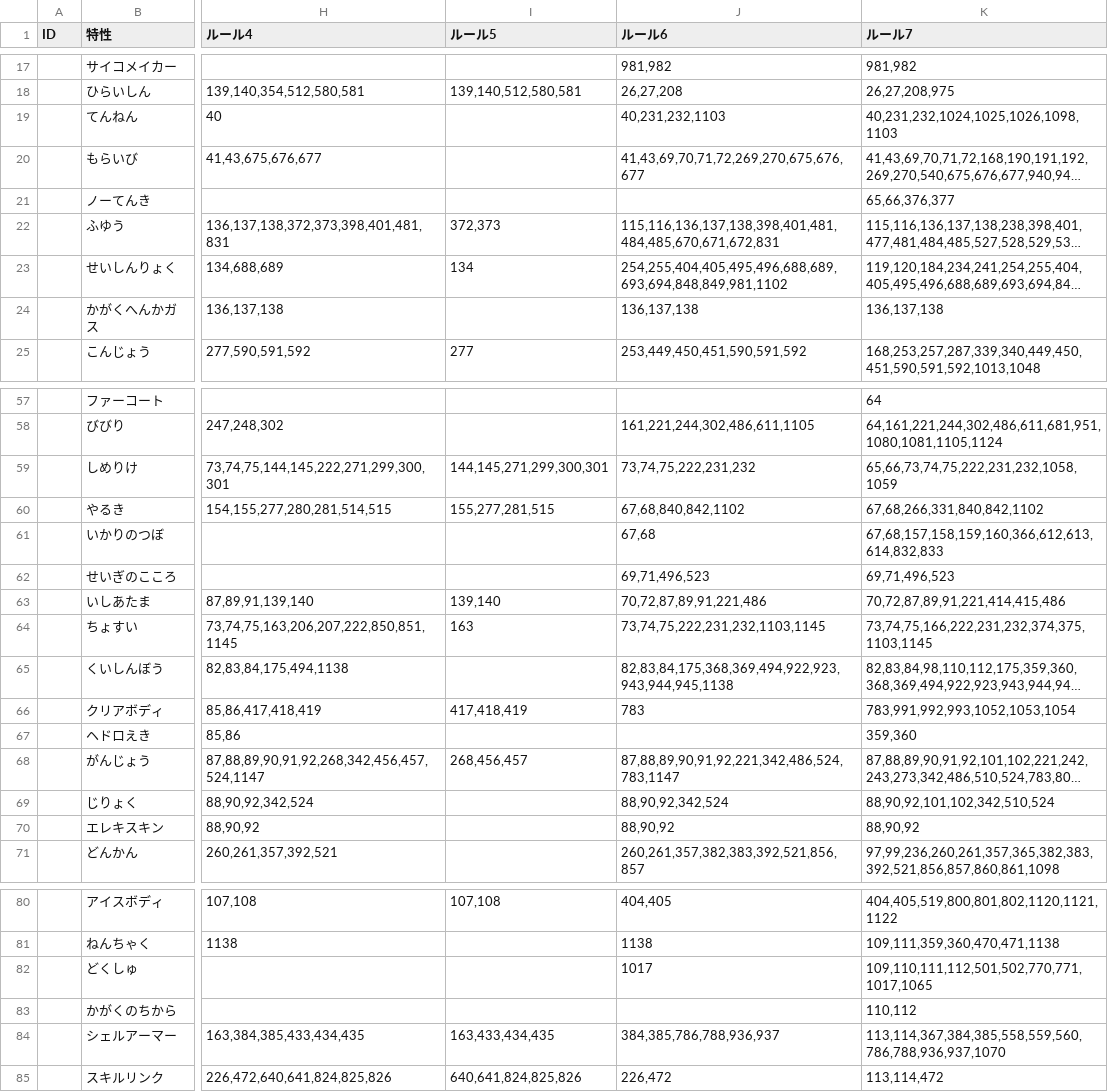
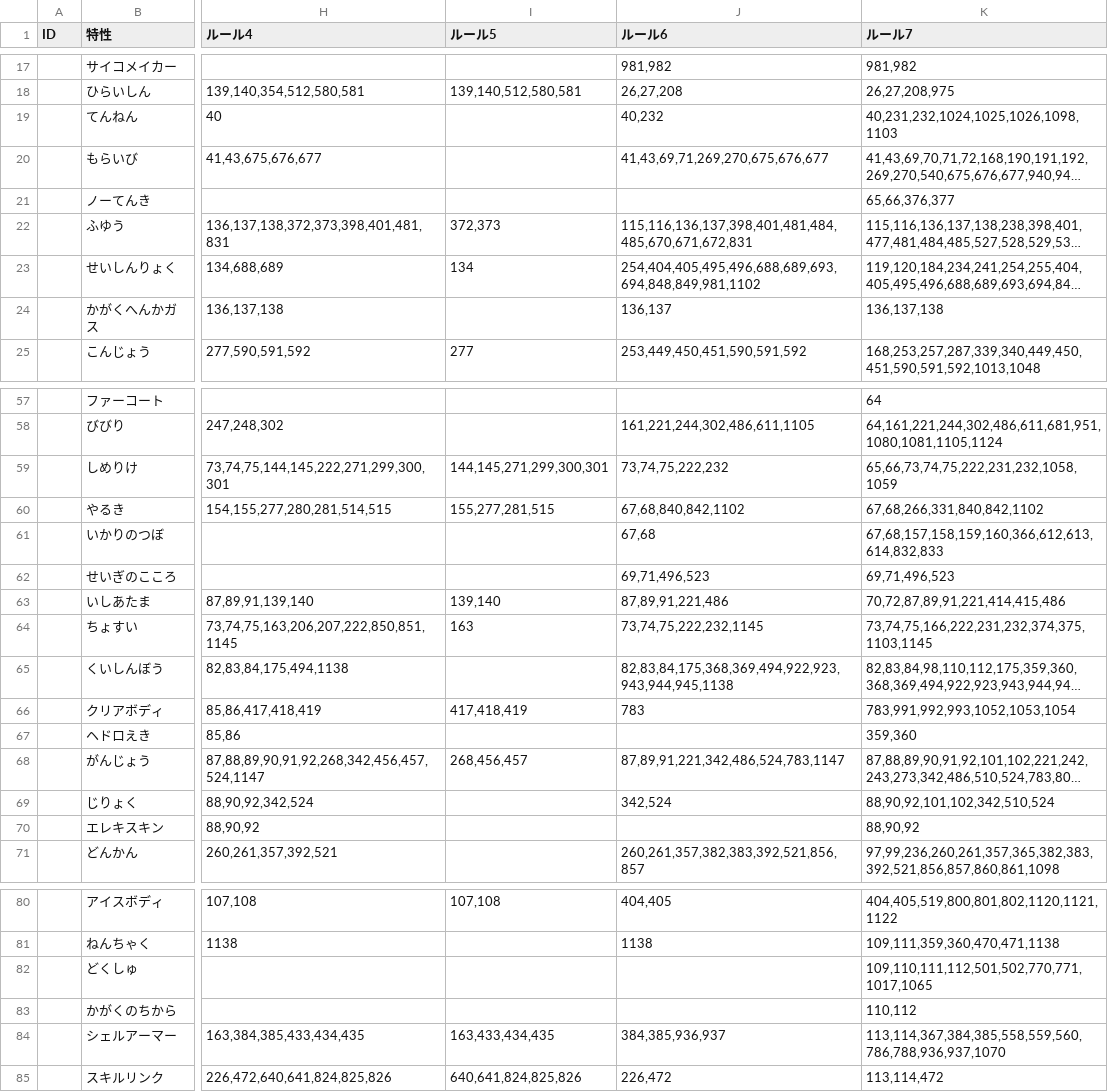
Before and after one commit to kosakasakas/kosakasakas.github.io, a CSV file: pokelist/db/list_ability2poke.csv, drawn as a sheet; only a part is shown, gaps mark what is left out; long unchanged cells end in …; the diff covers the shown part only; the diff names each change by its address in the sheet, - before the commit and + after, or states it on an @@ line.

```diff
--- a/pokelist/db/list_ability2poke.csv
+++ b/pokelist/db/list_ability2poke.csv
-J19 (ルール6): 40,231,232,1103
+J19 (ルール6): 40,232
-J20 (ルール6): 41,43,69,70,71,72,269,270,675,676,677
+J20 (ルール6): 41,43,69,71,269,270,675,676,677
-J22 (ルール6): 115,116,136,137,138,398,401,481,484,485,670,671,672,831
+J22 (ルール6): 115,116,136,137,398,401,481,484,485,670,671,672,831
-J23 (ルール6): 254,255,404,405,495,496,688,689,693,694,848,849,981,1102
+J23 (ルール6): 254,404,405,495,496,688,689,693,694,848,849,981,1102
-J24 (ルール6): 136,137,138
+J24 (ルール6): 136,137
-J59 (ルール6): 73,74,75,222,231,232
+J59 (ルール6): 73,74,75,222,232
-J63 (ルール6): 70,72,87,89,91,221,486
+J63 (ルール6): 87,89,91,221,486
-J64 (ルール6): 73,74,75,222,231,232,1103,1145
+J64 (ルール6): 73,74,75,222,232,1145
-J68 (ルール6): 87,88,89,90,91,92,221,342,486,524,783,1147
+J68 (ルール6): 87,89,91,221,342,486,524,783,1147
-J69 (ルール6): 88,90,92,342,524
+J69 (ルール6): 342,524
-J70 (ルール6): 88,90,92
+J70 (ルール6): (empty)
-J82 (ルール6): 1017
+J82 (ルール6): (empty)
-J84 (ルール6): 384,385,786,788,936,937
+J84 (ルール6): 384,385,936,937
```
Also changed, not shown: 16 edited cells elsewhere in this file, pokelist/db/def_dex_paldea.csv, 2 other files.
